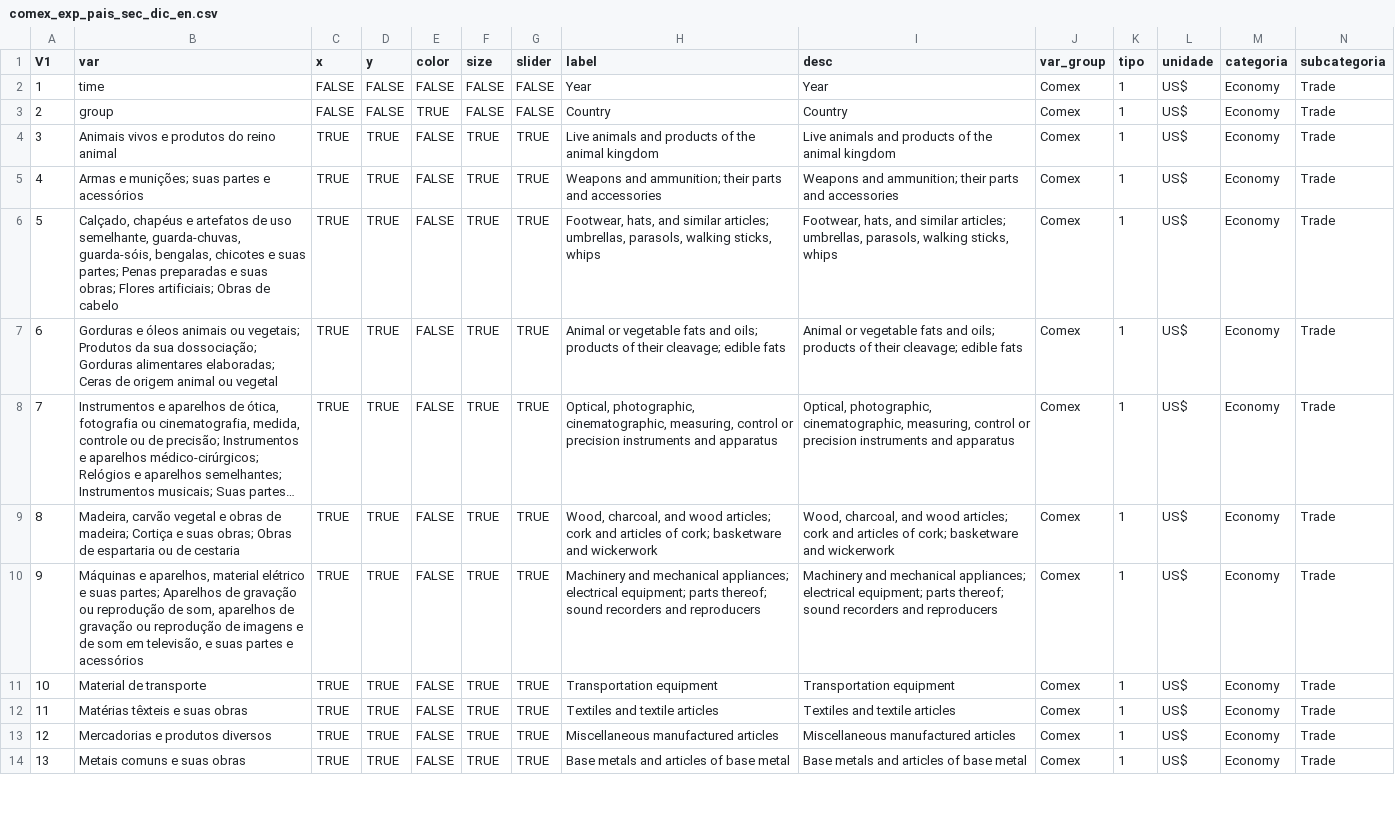
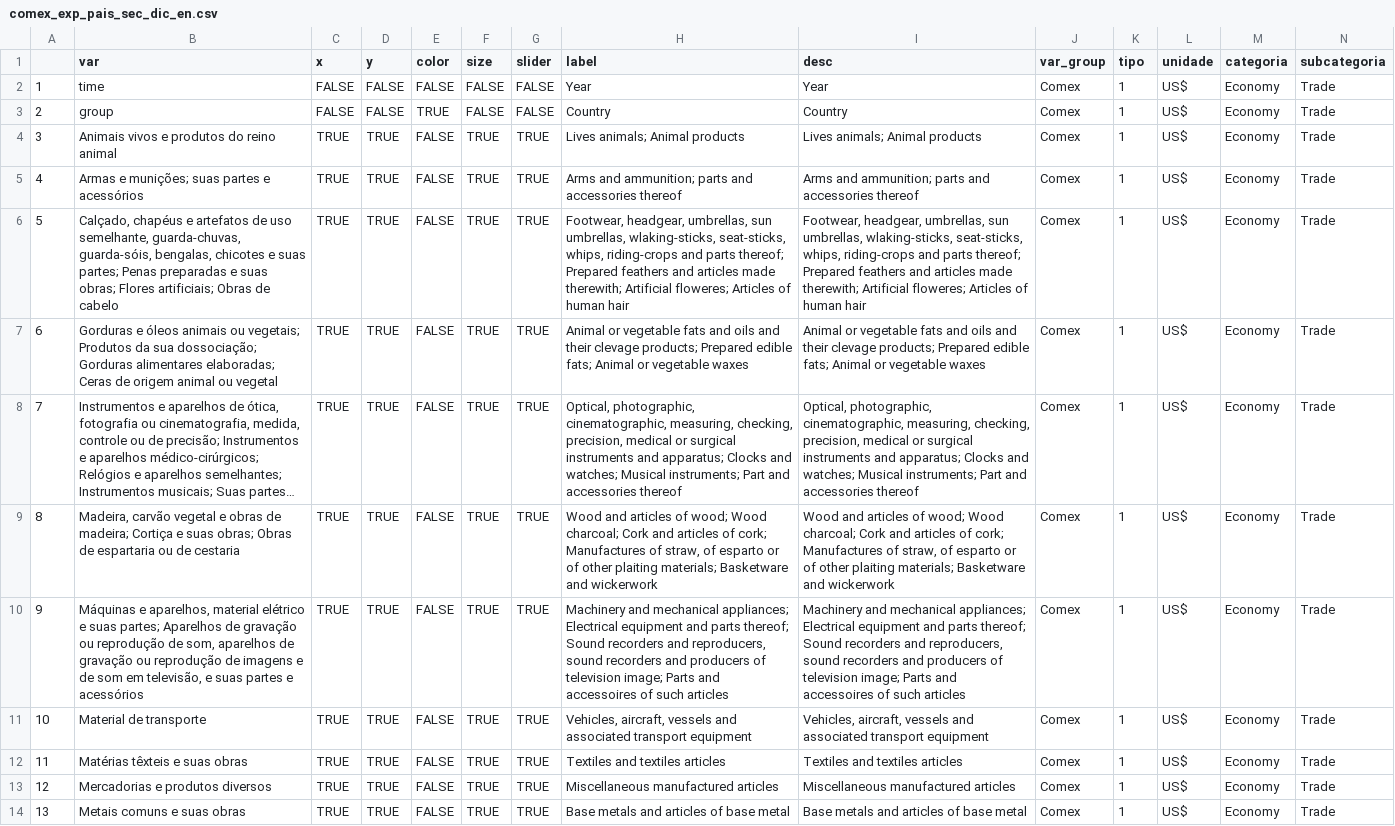
Before and after one commit to datazoompuc/datazoom_viz, a CSV file: data/comex_exp_pais_sec_dic_en.csv, drawn as a sheet; only a part is shown; long unchanged cells end in …; the diff covers the shown part only; the diff names each change by its address in the sheet, - before the commit and + after, or states it on an @@ line.

Commit message:
COMEX: ano flexível, valor real (deflator do PIB), base única e mapa com 2 classes (#255)
* comex: ano final flexivel, deflator do PIB e base unica

* COMEX: ano flexível, deflator do PIB, base única com valor real; mapa: une 'mesmo produto' a compatível

* COMEX: erro claro quando o site do MDIC não responde; índice de preços com download opcional

* README dos dados do COMEX: índice de preços, paises_traducao, observações e pendências

* COMEX: junta scripts em comex.R, remove deflator, adiciona quantidade e marca ano parcial

* COMEX: comex.R unico (mapa e percentual incorporados), sem deflator, com quantidade e marca de ano parcial

* COMEX: httr2 com tratamento do certificado do MDIC, download ano a ano com repetição, remove opção baixar

Detecta o último ano automaticamente (ano_final_manual como alternativa), baixa sempre e retoma os anos já baixados quando um download cai. Limpeza dos .rds ainda pendente.

* COMEX: script gera só a base longa e as auxiliares de país e produto

Remove os 13 .rds derivados (viram legacy), o aux3 de municípios e o .rds intermediário do dado bruto. A base mantém valor_fob, kg_liquido e a marca de ano parcial.

* COMEX: acesso ao MDIC direto, sem verificar o certificado; atualiza cabeçalho

* comex: mostra erro real no download e contorna leitura do NCM_SH via URL

* comex: retomada de download com curl (--retry, -C -)

* comex: base longa regerada (1997-2026, 2026 parcial)

* comex: README_data descreve só a base longa e as auxiliares

* comex: usa o manifest e o dicionário do pacote, sem a gambiarra do namespace e do httr2

* comex: base longa com país de destino e nomes de país e produto (SEC, SH2, SH4; PT e EN), sem auxiliares

* comex: adiciona coluna municipio (nome com acento e UF) na base longa

* comex: tira o contorno de certificado e lê os municípios do UF_MUN.csv do MDIC

```diff
--- a/data/comex_exp_pais_sec_dic_en.csv
+++ b/data/comex_exp_pais_sec_dic_en.csv
-A1: V1
+A1: (empty)
-H4 (label): Live animals and products of the animal kingdom
+H4 (label): Lives animals; Animal products
-I4 (desc): Live animals and products of the animal kingdom
+I4 (desc): Lives animals; Animal products
-H5 (label): Weapons and ammunition; their parts and accessories
+H5 (label): Arms and ammunition; parts and accessories thereof
-I5 (desc): Weapons and ammunition; their parts and accessories
+I5 (desc): Arms and ammunition; parts and accessories thereof
-H6 (label): Footwear, hats, and similar articles; umbrellas, parasols, walking sticks, whips
+H6 (label): Footwear, headgear, umbrellas, sun umbrellas, wlaking-sticks, seat-sticks, whips, riding-crops and parts thereof; Prepared feathers and articles made therewith; Artificial floweres; Articles of human hair
-I6 (desc): Footwear, hats, and similar articles; umbrellas, parasols, walking sticks, whips
+I6 (desc): Footwear, headgear, umbrellas, sun umbrellas, wlaking-sticks, seat-sticks, whips, riding-crops and parts thereof; Prepared feathers and articles made therewith; Artificial floweres; Articles of human hair
-H7 (label): …fats and oils; products of their cleavage; edible fats
+H7 (label): …fats and oils and their clevage products; Prepared edible fats; Animal or vegetable waxes
-I7 (desc): …fats and oils; products of their cleavage; edible fats
+I7 (desc): …fats and oils and their clevage products; Prepared edible fats; Animal or vegetable waxes
-H8 (label): …cinematographic, measuring, control or precision instruments and apparatus
+H8 (label): …cinematographic, measuring, checking, precision, medical or surgical instruments and apparatus; Clocks and watches; Musical instruments; Part and accessories thereof
-I8 (desc): …cinematographic, measuring, control or precision instruments and apparatus
+I8 (desc): …cinematographic, measuring, checking, precision, medical or surgical instruments and apparatus; Clocks and watches; Musical instruments; Part and accessories thereof
-H9 (label): Wood, charcoal, and wood articles; cork and articles of cork; basketware and wickerwork
+H9 (label): Wood and articles of wood; Wood charcoal; Cork and articles of cork; Manufactures of straw, of esparto or of other plaiting materials; Basketware and wickerwork
-I9 (desc): Wood, charcoal, and wood articles; cork and articles of cork; basketware and wickerwork
+I9 (desc): Wood and articles of wood; Wood charcoal; Cork and articles of cork; Manufactures of straw, of esparto or of other plaiting materials; Basketware and wickerwork
-H10 (label): …mechanical appliances; electrical equipment; parts thereof; sound recorders and reproducers
+H10 (label): …mechanical appliances; Electrical equipment and parts thereof; Sound recorders and reproducers, sound recorders and producers of television image; Parts and accessoires of such articles
-I10 (desc): …mechanical appliances; electrical equipment; parts thereof; sound recorders and reproducers
+I10 (desc): …mechanical appliances; Electrical equipment and parts thereof; Sound recorders and reproducers, sound recorders and producers of television image; Parts and accessoires of such articles
-H11 (label): Transportation equipment
+H11 (label): Vehicles, aircraft, vessels and associated transport equipment
-I11 (desc): Transportation equipment
+I11 (desc): Vehicles, aircraft, vessels and associated transport equipment
-H12 (label): Textiles and textile articles
+H12 (label): Textiles and textiles articles
-I12 (desc): Textiles and textile articles
+I12 (desc): Textiles and textiles articles
```
Also changed, not shown: 16 edited cells elsewhere in this file, data/comex_exp_munic_sec_dic.csv, data/comex_exp_munic_sec_en_dic.csv, 37 other files.
